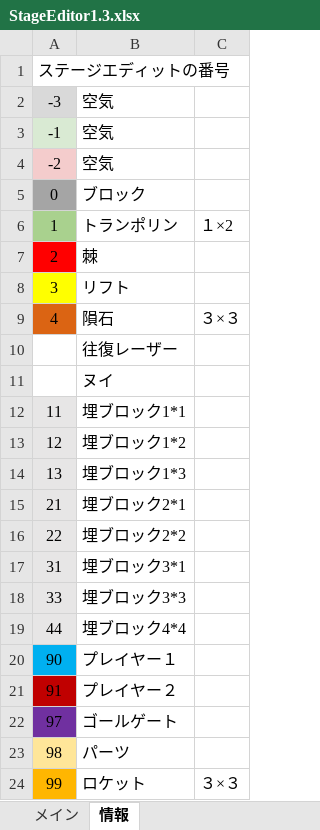
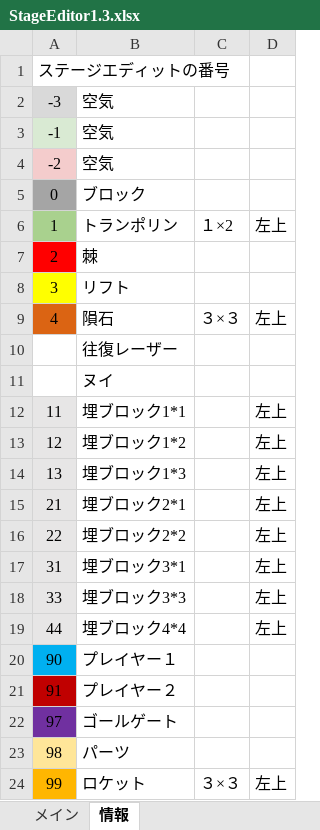
Before and after one commit to keisuke0211/cos-mos, an Excel workbook: data/GAMEDATA/STAGE/StageEditor1.3.xlsx, sheet 情報, drawn as a sheet; values as stored, in another font and other column widths than the file's, no borders; the diff names each change by its address in the sheet, - before the commit and + after, or states it on an @@ line.

Commit message:
StageEditorのコメント修正

```diff
--- a/data/GAMEDATA/STAGE/StageEditor1.3.xlsx (sheet 情報)
+++ b/data/GAMEDATA/STAGE/StageEditor1.3.xlsx (sheet 情報)
+column D, rows 6-24: 左上 |  |  | 左上 |  |  | 左上 | 左上 | 左上 | 左上 | 左上 | 左上 | 左上 | 左上 |  |  |  |  | 左上
```
